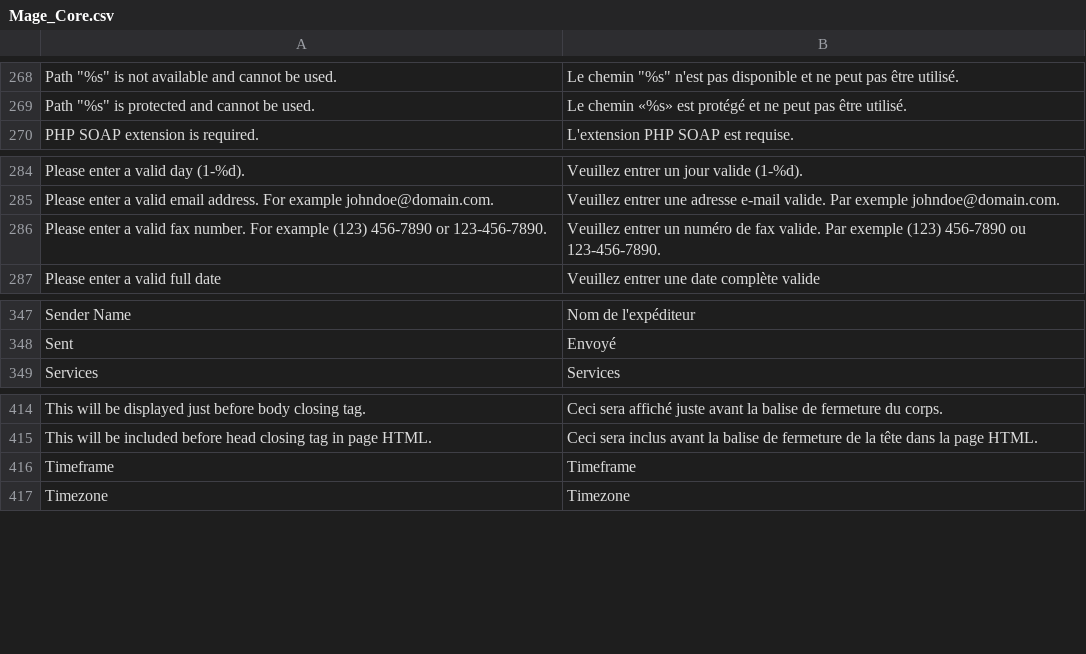
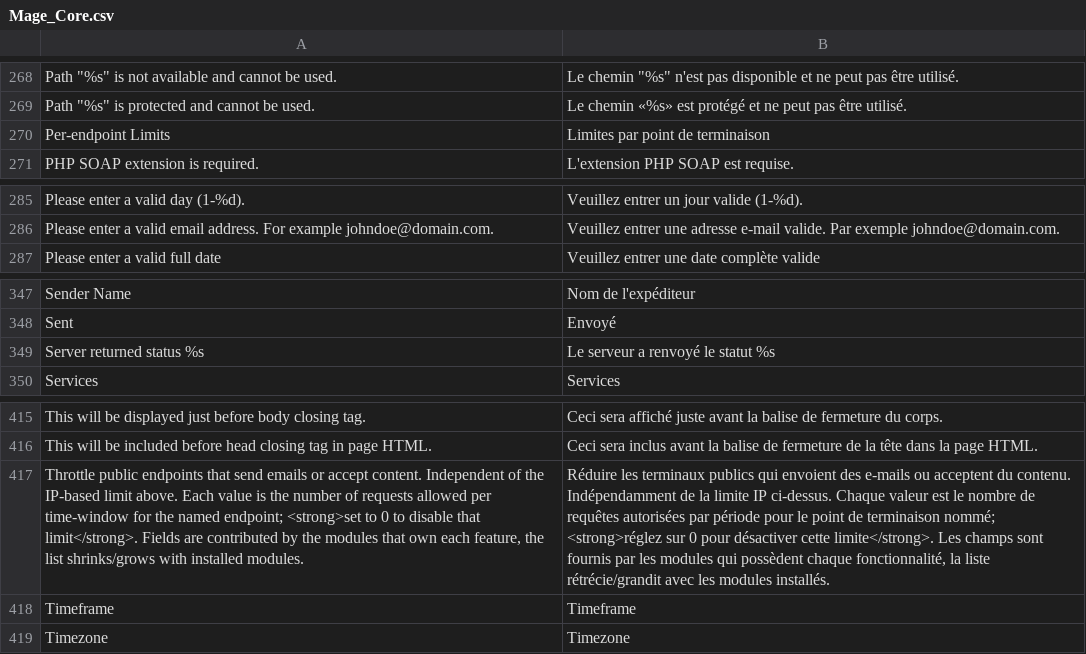
Before and after one commit to MahoCommerce/maho-language-fr_FR, a CSV file: app/locale/fr_FR/Mage_Core.csv, drawn as a sheet; only a part is shown, gaps mark what is left out; removed rows and columns are numbered as before the commit, all else as after; the diff names each change by its address in the sheet, - before the commit and + after, or states it on an @@ line.

```diff
--- a/app/locale/fr_FR/Mage_Core.csv
+++ b/app/locale/fr_FR/Mage_Core.csv
+row 270: Per-endpoint Limits | Limites par point de terminaison
-row 286: Please enter a valid fax number. For example (123) 456-7890 or 123-456-7890. | Veuillez entrer un numéro de fax valide. Par exemple (123) 456-7890 ou 123-456-7890.
+row 349: Server returned status %s | Le serveur a renvoyé le statut %s
+row 417: Throttle public endpoints that send emails or accept content. Independent of the IP-based limit above. Each value is the number of requests allowed per time-window for the named endpoint; <strong>set to 0 to disable that limit</strong>. Fields are contributed by the modules that own each feature, the list shrinks/grows with installed modules. | Réduire les terminaux publics qui envoient des e-mails ou acceptent du contenu. Indépendamment de la limite IP ci-dessus. Chaque valeur est le nombre de requêtes autorisées par période pour le point de terminaison nommé; <strong>réglez sur 0 pour désactiver cette limite</strong>. Les champs sont fournis par les modules qui possèdent chaque fonctionnalité, la liste rétrécie/grandit avec les modules installés.
```
Also changed, not shown: app/locale/fr_FR/Mage_Api.csv, app/locale/fr_FR/Mage_Catalog.csv, 12 other files.
